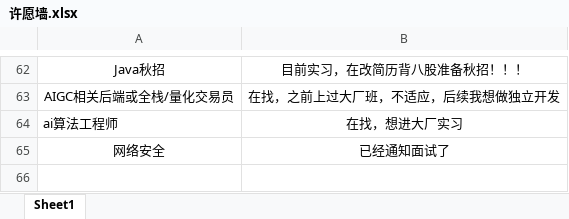
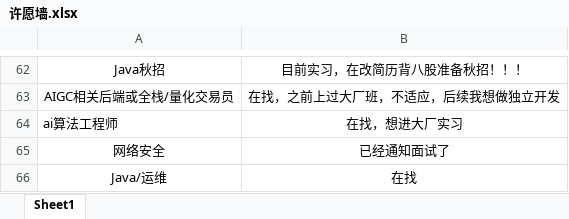
Before and after one commit to loks666/get_jobs, an Excel workbook: 许愿墙.xlsx, sheet Sheet1, drawn as a sheet; only a part is shown, gaps mark what is left out; values as stored, in another font and other column widths than the file's, no borders; the diff names each change by its address in the sheet, - before the commit and + after, or states it on an @@ line.

Commit message:
✨I can do it！
✨I can do it！

```diff
--- a/许愿墙.xlsx (sheet Sheet1)
+++ b/许愿墙.xlsx (sheet Sheet1)
+row 66: Java/运维 | 在找
```
